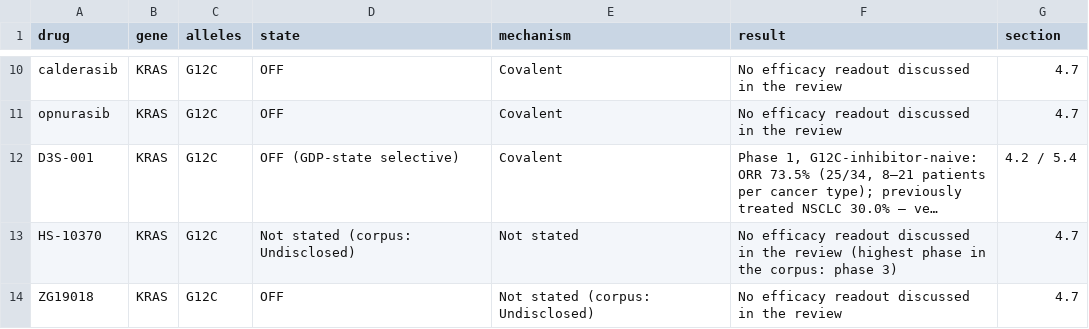
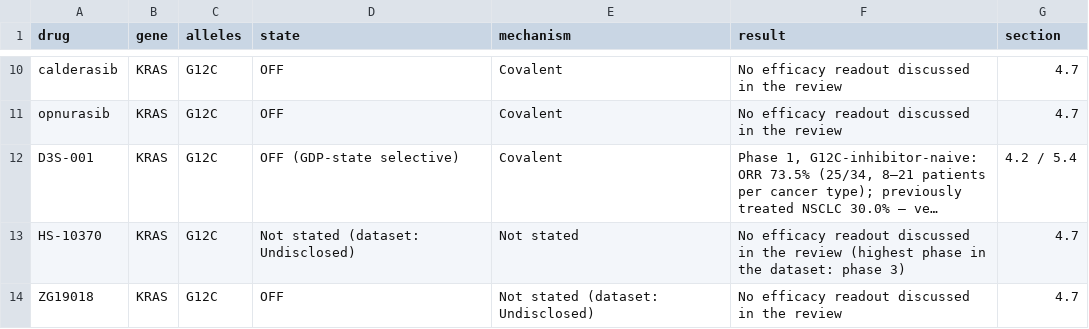
Before and after one commit to wangnianfei/ras-review-reproducibility, a TSV file: RAS综述表格/数据/表一_补充列_en.tsv, drawn as a sheet; only a part is shown, gaps mark what is left out; long unchanged cells end in …; the diff covers the shown part only; the diff names each change by its address in the sheet, - before the commit and + after, or states it on an @@ line.

```diff
--- a/RAS综述表格/数据/表一_补充列_en.tsv
+++ b/RAS综述表格/数据/表一_补充列_en.tsv
-D13 (state): Not stated (corpus: Undisclosed)
+D13 (state): Not stated (dataset: Undisclosed)
-F13 (result): …in the corpus: phase 3)
+F13 (result): …in the dataset: phase 3)
-E14 (mechanism): Not stated (corpus: Undisclosed)
+E14 (mechanism): Not stated (dataset: Undisclosed)
```
Also changed, not shown: 6 edited cells elsewhere in this file, 42 other files.
